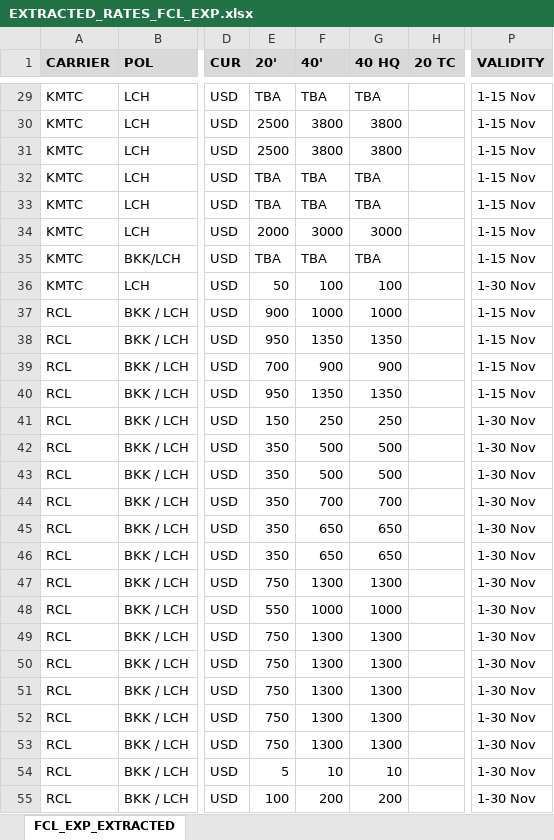
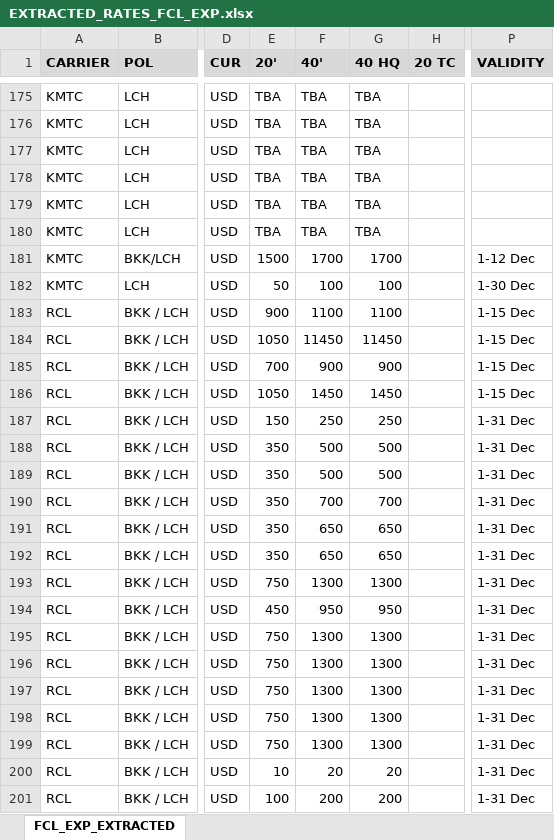
Before and after one commit to champkris/rate_automation, an Excel workbook: docs/output/EXTRACTED_RATES_FCL_EXP.xlsx, sheet FCL_EXP_EXTRACTED, drawn as a sheet; only a part is shown, gaps mark what is left out; values as stored, in another font and other column widths than the file's, no borders; addresses are those after the commit; the diff covers the shown part only; the diff names each change by its address in the sheet, - before the commit and + after, or states it on an @@ line.

```diff
--- a/docs/output/EXTRACTED_RATES_FCL_EXP.xlsx (sheet FCL_EXP_EXTRACTED)
+++ b/docs/output/EXTRACTED_RATES_FCL_EXP.xlsx (sheet FCL_EXP_EXTRACTED)
-P175:P180 (VALIDITY): 1-15 Nov
+P175:P180 (VALIDITY): (empty)
-E176:E177 (20'): 2500
+E176:E177 (20'): TBA
-F176:F177 (40'): 3800
+F176:F177 (40'): TBA
-G176:G177 (40 HQ): 3800
+G176:G177 (40 HQ): TBA
-E180 (20'): 2000
+E180 (20'): TBA
-F180 (40'): 3000
+F180 (40'): TBA
-G180 (40 HQ): 3000
+G180 (40 HQ): TBA
-E181 (20'): TBA
+E181 (20'): 1500
-F181 (40'): TBA
+F181 (40'): 1700
-G181 (40 HQ): TBA
+G181 (40 HQ): 1700
-P181 (VALIDITY): 1-15 Nov
+P181 (VALIDITY): 1-12 Dec
-P182 (VALIDITY): 1-30 Nov
+P182 (VALIDITY): 1-30 Dec
-F183 (40'): 1000
+F183 (40'): 1100
-G183 (40 HQ): 1000
+G183 (40 HQ): 1100
-P183:P186 (VALIDITY): 1-15 Nov
+P183:P186 (VALIDITY): 1-15 Dec
-E184 (20'): 950
+E184 (20'): 1050
-F184 (40'): 1350
+F184 (40'): 11450
-G184 (40 HQ): 1350
+G184 (40 HQ): 11450
-E186 (20'): 950
+E186 (20'): 1050
-F186 (40'): 1350
+F186 (40'): 1450
-G186 (40 HQ): 1350
+G186 (40 HQ): 1450
-P187:P201 (VALIDITY): 1-30 Nov
+P187:P201 (VALIDITY): 1-31 Dec
-E194 (20'): 550
+E194 (20'): 450
-F194 (40'): 1000
+F194 (40'): 950
-G194 (40 HQ): 1000
+G194 (40 HQ): 950
-E200 (20'): 5
+E200 (20'): 10
-F200 (40'): 10
+F200 (40'): 20
-G200 (40 HQ): 10
+G200 (40 HQ): 20
```
Also changed, not shown: 146 added rows and 82 edited cells elsewhere in this sheet, 2 other files.
